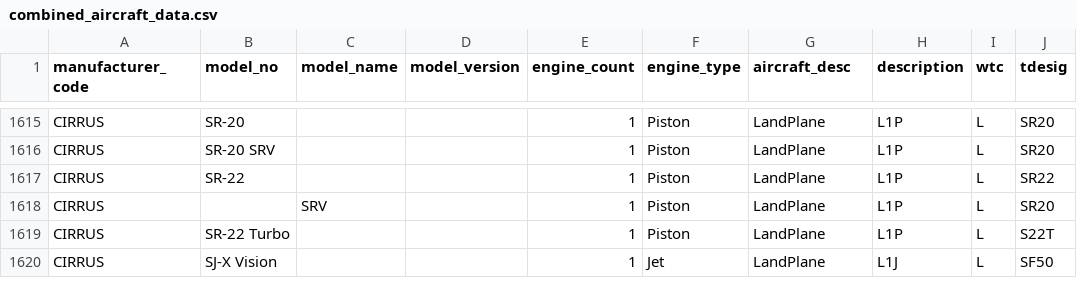
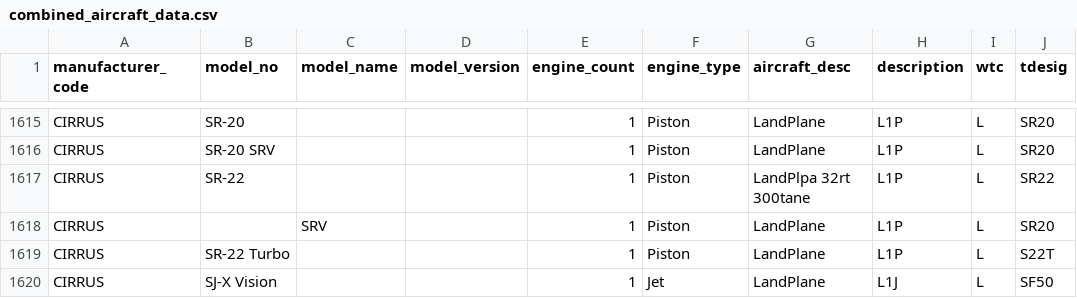
Before and after one commit to tratom/fcul-ipai-project, a CSV file: data_sources/combined_aircraft_data.csv, drawn as a sheet; only a part is shown, gaps mark what is left out; the diff names each change by its address in the sheet, - before the commit and + after, or states it on an @@ line.

```diff
--- a/data_sources/combined_aircraft_data.csv
+++ b/data_sources/combined_aircraft_data.csv
-G1617 (aircraft_desc): LandPlane
+G1617 (aircraft_desc): LandPlpa 32rt 300tane
```
Also changed, not shown: 2 other files.
